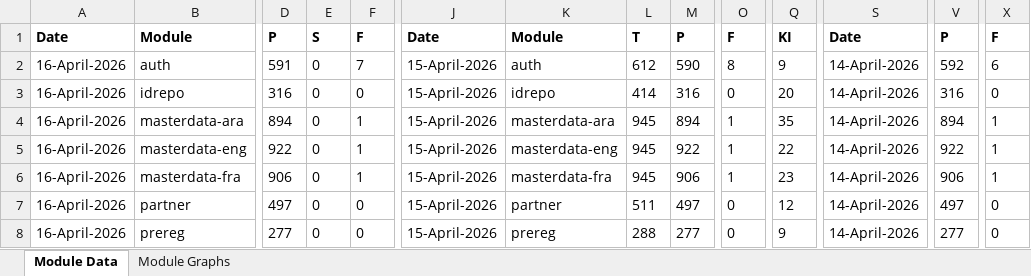
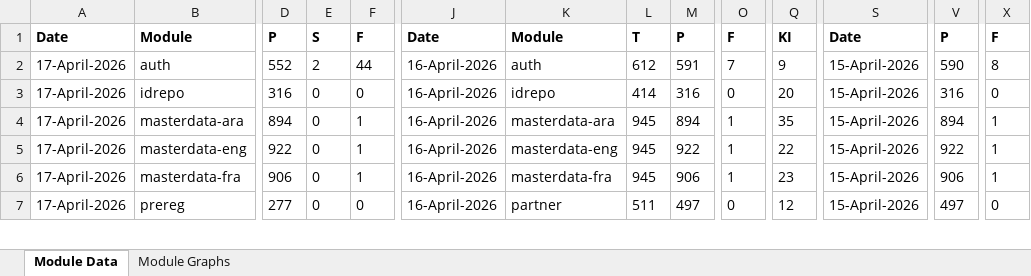
Before and after one commit to mosip/test-management, an Excel workbook: minio-report-tracker/xlxs/qa11new.xlsx, sheet Module Data, drawn as a sheet; only a part is shown, gaps mark what is left out; values as stored, in another font and other column widths than the file's, no borders; removed rows and columns are numbered as before the commit, all else as after; rows hold the shown columns only; the diff covers the shown part only; the diff names each change by its address in the sheet, - before the commit and + after, or states it on an @@ line.

```diff
--- a/minio-report-tracker/xlxs/qa11new.xlsx (sheet Module Data)
+++ b/minio-report-tracker/xlxs/qa11new.xlsx (sheet Module Data)
-A2:A6: 16-April-2026
+A2:A6: 17-April-2026
-D2: 591
+D2: 552
-E2: 0
+E2: 2
-F2: 7
+F2: 44
-J2:J6: 15-April-2026
+J2:J6: 16-April-2026
-M2: 590
+M2: 591
-O2: 8
+O2: 7
-S2:S6: 14-April-2026
+S2:S6: 15-April-2026
-V2: 592
+V2: 590
-X2: 6
+X2: 8
-row 7: 16-April-2026 | partner | 497 | 0 | 0 | 15-April-2026 | partner | 511 | 497 | 0 | 12 | 14-April-2026 | 497 | 0
-A7: 16-April-2026
+A7: 17-April-2026
-J7: 15-April-2026
+J7: 16-April-2026
-K7: prereg
+K7: partner
-L7: 288
+L7: 511
-M7: 277
+M7: 497
-Q7: 9
+Q7: 12
-S7: 14-April-2026
+S7: 15-April-2026
-V7: 277
+V7: 497
```
Also changed, not shown: 1 added row and 36 edited cells elsewhere in this sheet, charts or pictures, minio-report-tracker/xlxs/dev.xlsx, minio-report-tracker/xlxs/dev01.xlsx, 13 other files.
